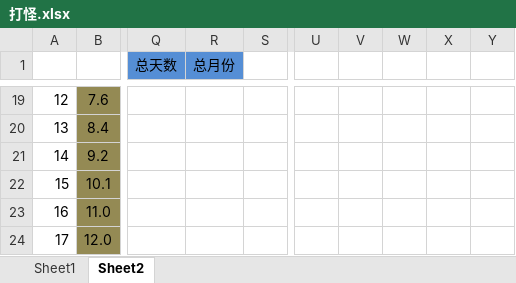
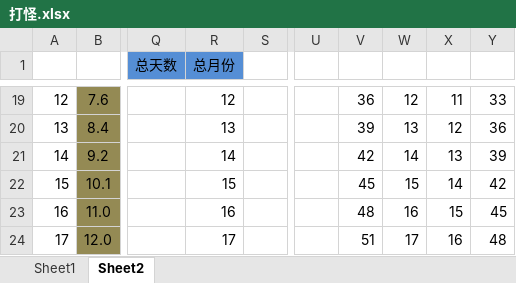
Before and after one commit to devilwalk/survive, an Excel workbook: 打怪.xlsx, sheet Sheet2, drawn as a sheet; only a part is shown, gaps mark what is left out; values as stored, in another font and other column widths than the file's, no borders; the diff covers the shown part only; the diff names each change by its address in the sheet, - before the commit and + after, or states it on an @@ line.

```diff
--- a/打怪.xlsx (sheet Sheet2)
+++ b/打怪.xlsx (sheet Sheet2)
-R19 (总月份): (empty)
+R19 (总月份): 12
-V19: (empty)
+V19: 36
-W19: (empty)
+W19: 12
-X19: (empty)
+X19: 11
-Y19: (empty)
+Y19: 33
-R20 (总月份): (empty)
+R20 (总月份): 13
-V20: (empty)
+V20: 39
-W20: (empty)
+W20: 13
-X20: (empty)
+X20: 12
-Y20: (empty)
+Y20: 36
-R21 (总月份): (empty)
+R21 (总月份): 14
-V21: (empty)
+V21: 42
-W21: (empty)
+W21: 14
-X21: (empty)
+X21: 13
-Y21: (empty)
+Y21: 39
-R22 (总月份): (empty)
+R22 (总月份): 15
-V22: (empty)
+V22: 45
-W22: (empty)
+W22: 15
-X22: (empty)
+X22: 14
-Y22: (empty)
+Y22: 42
-R23 (总月份): (empty)
+R23 (总月份): 16
-V23: (empty)
+V23: 48
-W23: (empty)
+W23: 16
-X23: (empty)
+X23: 15
-Y23: (empty)
+Y23: 45
-R24 (总月份): (empty)
+R24 (总月份): 17
-V24: (empty)
+V24: 51
-W24: (empty)
+W24: 17
-X24: (empty)
+X24: 16
-Y24: (empty)
+Y24: 48
```
Also changed, not shown: 164 added rows, 518 edited cells and cell formats elsewhere in this sheet, charts or pictures.
